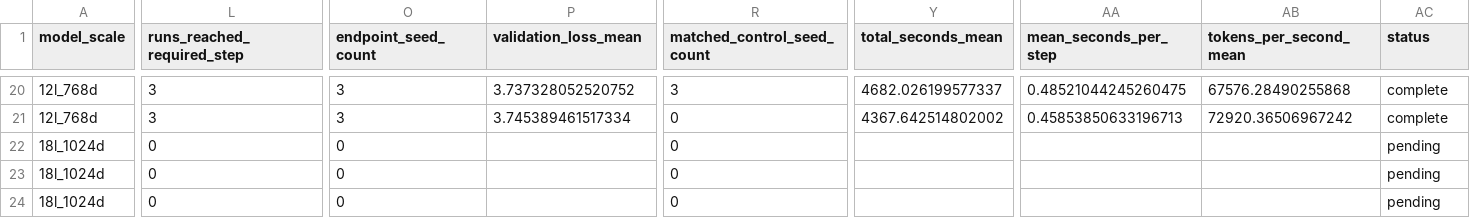
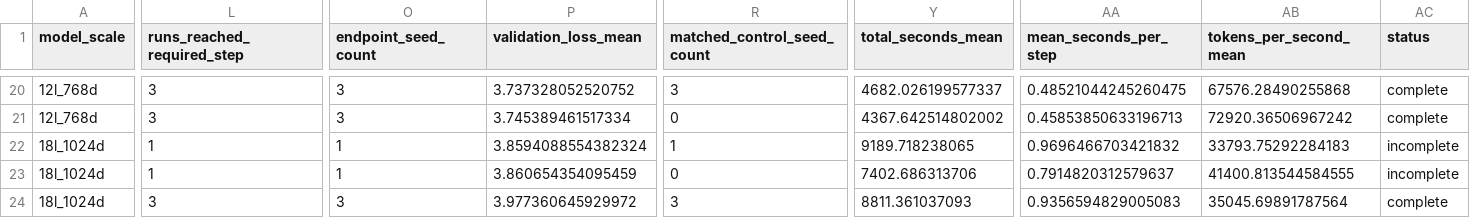
Before and after one commit to mtang398/Rational-Optimizer, a CSV file: experiments/results/muon/summary.csv, drawn as a sheet; only a part is shown, gaps mark what is left out; the diff covers the shown part only; the diff names each change by its address in the sheet, - before the commit and + after, or states it on an @@ line.

Commit message:
Publish completed Muon results and ICLR 2027 method paper

```diff
--- a/experiments/results/muon/summary.csv
+++ b/experiments/results/muon/summary.csv
-L22:L23 (runs_reached_required_step): 0
+L22:L23 (runs_reached_required_step): 1
-O22:O23 (endpoint_seed_count): 0
+O22:O23 (endpoint_seed_count): 1
-P22 (validation_loss_mean): (empty)
+P22 (validation_loss_mean): 3.8594088554382324
-R22 (matched_control_seed_count): 0
+R22 (matched_control_seed_count): 1
-Y22 (total_seconds_mean): (empty)
+Y22 (total_seconds_mean): 9189.718238065
-AA22 (mean_seconds_per_step): (empty)
+AA22 (mean_seconds_per_step): 0.9696466703421832
-AB22 (tokens_per_second_mean): (empty)
+AB22 (tokens_per_second_mean): 33793.75292284183
-AC22:AC23 (status): pending
+AC22:AC23 (status): incomplete
-P23 (validation_loss_mean): (empty)
+P23 (validation_loss_mean): 3.860654354095459
-Y23 (total_seconds_mean): (empty)
+Y23 (total_seconds_mean): 7402.686313706
-AA23 (mean_seconds_per_step): (empty)
+AA23 (mean_seconds_per_step): 0.7914820312579637
-AB23 (tokens_per_second_mean): (empty)
+AB23 (tokens_per_second_mean): 41400.813544584555
-L24 (runs_reached_required_step): 0
+L24 (runs_reached_required_step): 3
-O24 (endpoint_seed_count): 0
+O24 (endpoint_seed_count): 3
-P24 (validation_loss_mean): (empty)
+P24 (validation_loss_mean): 3.977360645929972
-R24 (matched_control_seed_count): 0
+R24 (matched_control_seed_count): 3
-Y24 (total_seconds_mean): (empty)
+Y24 (total_seconds_mean): 8811.361037093
-AA24 (mean_seconds_per_step): (empty)
+AA24 (mean_seconds_per_step): 0.9356594829005083
-AB24 (tokens_per_second_mean): (empty)
+AB24 (tokens_per_second_mean): 35045.69891787564
-AC24 (status): pending
+AC24 (status): complete
```
Also changed, not shown: 96 edited cells elsewhere in this file, experiments/results/tiller/runs.csv, experiments/results/tiller/summary.csv, 23 other files.
